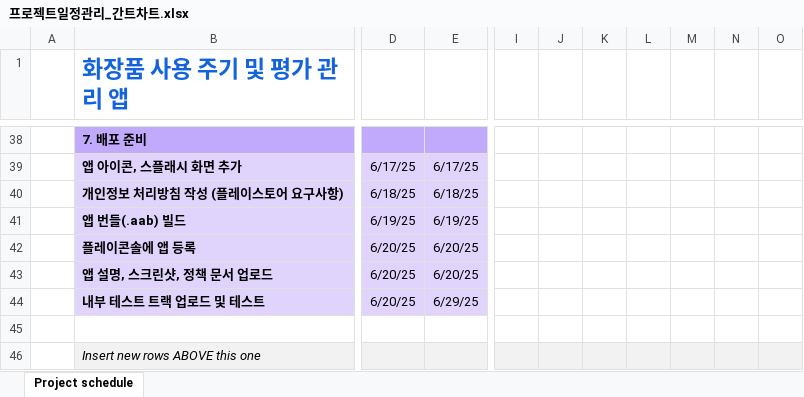
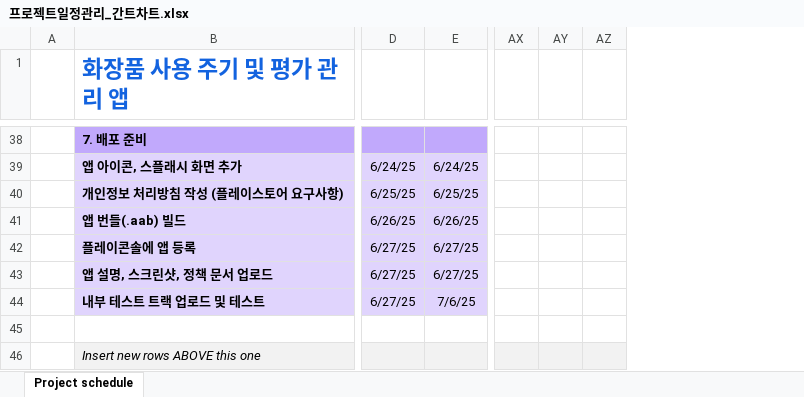
Before and after one commit to joo-hyejin/app_study, an Excel workbook: 프로젝트일정관리_간트차트.xlsx, sheet Project schedule, drawn as a sheet; only a part is shown, gaps mark what is left out; values as stored, in another font and other column widths than the file's, no borders; conditional formats not drawn; removed rows and columns are numbered as before the commit, all else as after; the diff covers the shown part only; the diff names each change by its address in the sheet, - before the commit and + after, or states it on an @@ line.

```diff
--- a/프로젝트일정관리_간트차트.xlsx (sheet Project schedule)
+++ b/프로젝트일정관리_간트차트.xlsx (sheet Project schedule)
-column I, empty
-column J, empty
-column K, empty
-column L, empty
-column M, empty
-column N, empty
-column O, empty
+column AX, empty
+column AY, empty
+column AZ, empty
-D39: 6/17/25
+D39: 6/24/25
-E39: 6/17/25
+E39: 6/24/25
-D40: 6/18/25
+D40: 6/25/25
-E40: 6/18/25
+E40: 6/25/25
-D41: 6/19/25
+D41: 6/26/25
-E41: 6/19/25
+E41: 6/26/25
-D42:D44: 6/20/25
+D42:D44: 6/27/25
-E42:E43: 6/20/25
+E42:E43: 6/27/25
-E44: 6/29/25
+E44: 7/6/25
```
Also changed, not shown: 4 added columns, 64 edited cells and merged cells elsewhere in this sheet, formulas that keep their value.
